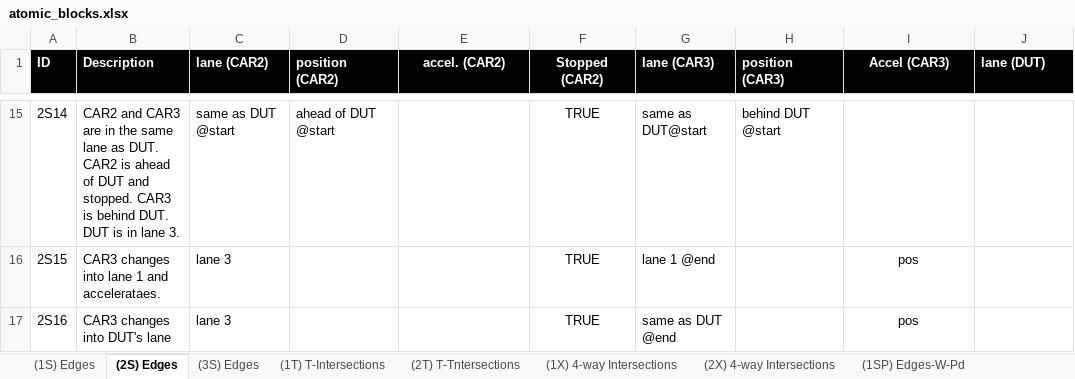
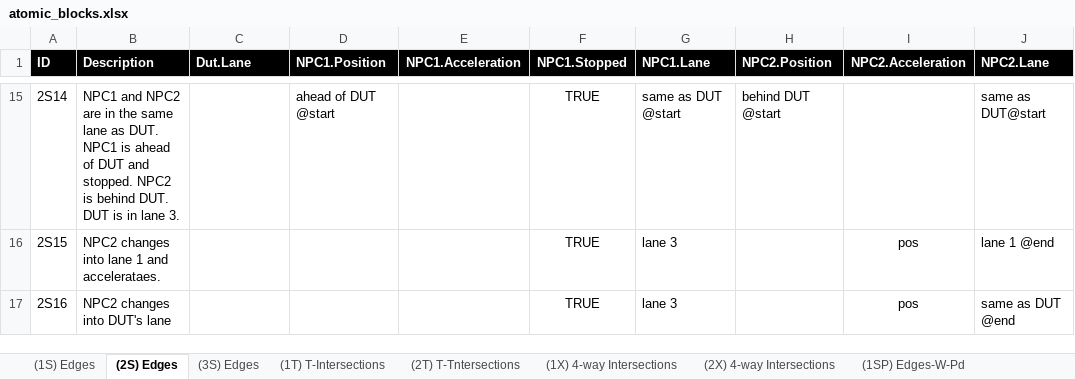
Before and after one commit to AkbasLab/AV-Atomic-Blocks-IV-2021, an Excel workbook: functional_scenarios/atomic_blocks.xlsx, sheet (2S) Edges, drawn as a sheet; only a part is shown, gaps mark what is left out; values as stored, in another font and other column widths than the file's, no borders; table styles not drawn; the diff covers the shown part only; the diff names each change by its address in the sheet, - before the commit and + after, or states it on an @@ line.

Commit message:
Add files via upload
edited:     CAR# -> NPC#
                 Changed actor in the column name from a suffix to a prefix
                 Made DUT columns before NPC or PED columns
                 Made sure ID #'s are incremental
                 Removed any empty columns

```diff
--- a/functional_scenarios/atomic_blocks.xlsx (sheet (2S) Edges)
+++ b/functional_scenarios/atomic_blocks.xlsx (sheet (2S) Edges)
-C1: lane (CAR2)
+C1: Dut.Lane
-D1: position (CAR2)
+D1: NPC1.Position
-E1: accel. (CAR2)
+E1: NPC1.Acceleration
-F1: Stopped (CAR2)
+F1: NPC1.Stopped
-G1: lane (CAR3)
+G1: NPC1.Lane
-H1: position (CAR3)
+H1: NPC2.Position
-I1: Accel (CAR3)
+I1: NPC2.Acceleration
-J1: lane (DUT)
+J1: NPC2.Lane
-B15 (Description): CAR2 and CAR3 are in the same lane as DUT. CAR2 is ahead of DUT and stopped. CAR3 is behind…
+B15 (Description): NPC1 and NPC2 are in the same lane as DUT. NPC1 is ahead of DUT and stopped. NPC2 is behind…
-C15 (Dut.Lane): same as DUT @start
+C15 (Dut.Lane): (empty)
-G15 (NPC1.Lane): same as DUT@start
+G15 (NPC1.Lane): same as DUT @start
-J15 (NPC2.Lane): (empty)
+J15 (NPC2.Lane): same as DUT@start
-B16 (Description): CAR3 changes into lane 1 and accelerataes.
+B16 (Description): NPC2 changes into lane 1 and accelerataes.
-C16:C17 (Dut.Lane): lane 3
+C16:C17 (Dut.Lane): (empty)
-G16 (NPC1.Lane): lane 1 @end
+G16 (NPC1.Lane): lane 3
-J16 (NPC2.Lane): (empty)
+J16 (NPC2.Lane): lane 1 @end
-B17 (Description): CAR3 changes into DUT's lane
+B17 (Description): NPC2 changes into DUT's lane
-G17 (NPC1.Lane): same as DUT @end
+G17 (NPC1.Lane): lane 3
-J17 (NPC2.Lane): (empty)
+J17 (NPC2.Lane): same as DUT @end
```
Also changed, not shown: 5 added rows, 5 removed rows and 23 edited cells elsewhere in this sheet, sheet (1S) Edges, sheet (2XP) 4-way Intersection-W-Pd, sheet (1X) 4-way Intersections, sheet (2T) T-Tntersections, sheet (2X) 4-way Intersections, sheet (1T) T-Intersections, 6 more sheets.
